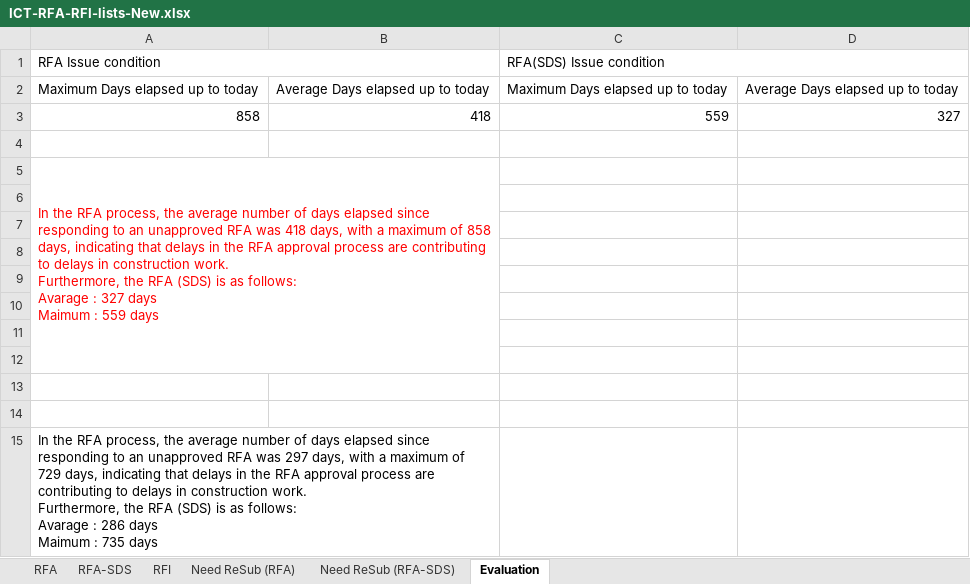
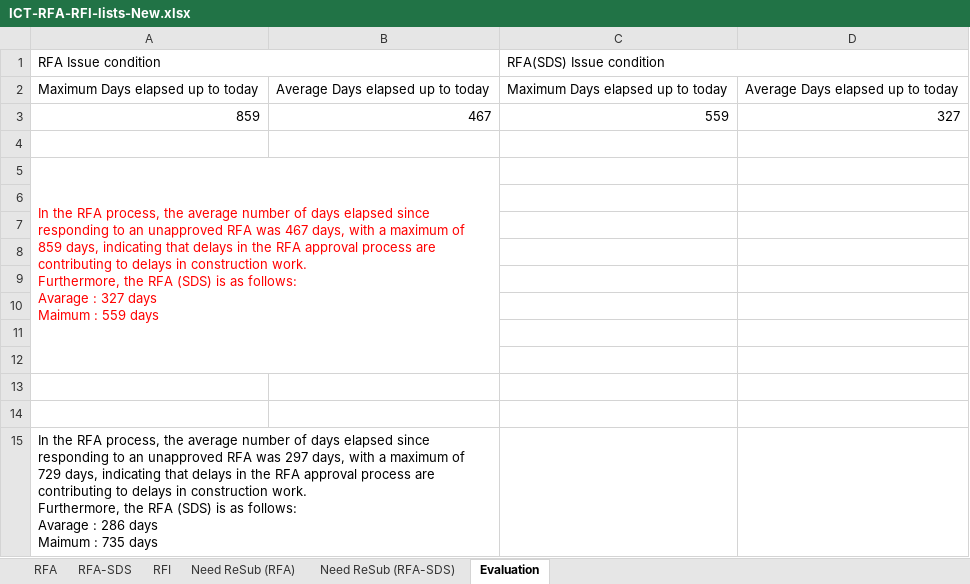
Before and after one commit to Shi-49-94-444-4444/ltia-ict-dashboard, an Excel workbook: ICT-RFA-RFI-lists-New.xlsx, sheet Evaluation, drawn as a sheet; values as stored, in another font and other column widths than the file's, no borders; the diff names each change by its address in the sheet, - before the commit and + after, or states it on an @@ line.

```diff
--- a/ICT-RFA-RFI-lists-New.xlsx (sheet Evaluation)
+++ b/ICT-RFA-RFI-lists-New.xlsx (sheet Evaluation)
-A3: 858
+A3: 859
-B3: 418
+B3: 467
-A5: …RFA was 418 days, with a maximum of 858 days, indicating…
+A5: …RFA was 467 days, with a maximum of 859 days, indicating…
```
Also changed, not shown: sheet RFA, sheet Need ReSub (RFA), formulas that keep their value, 1 other file.
